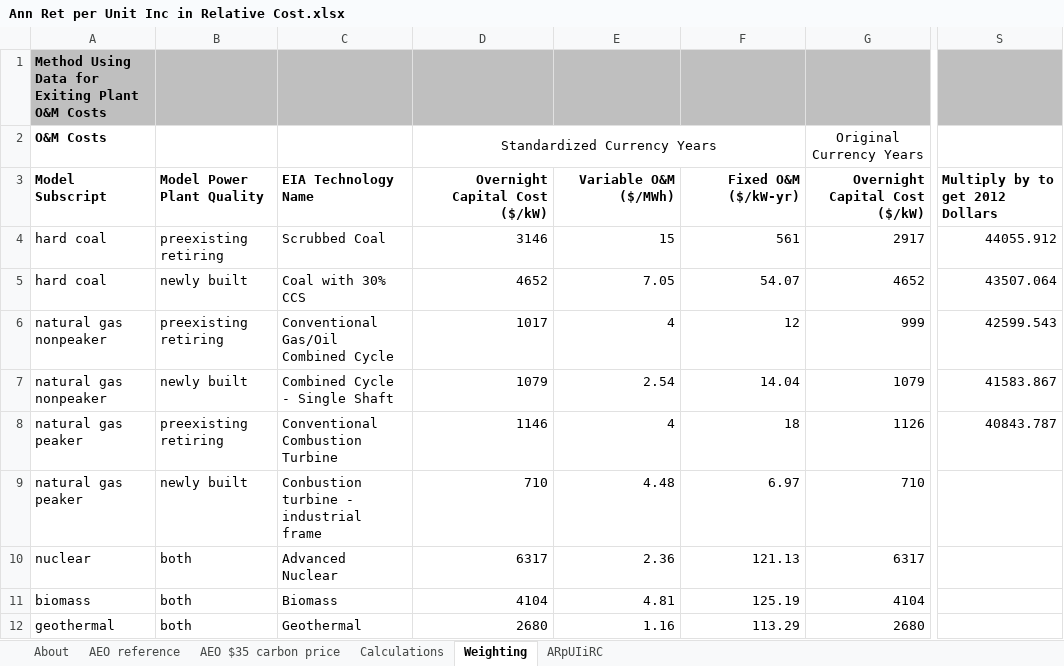
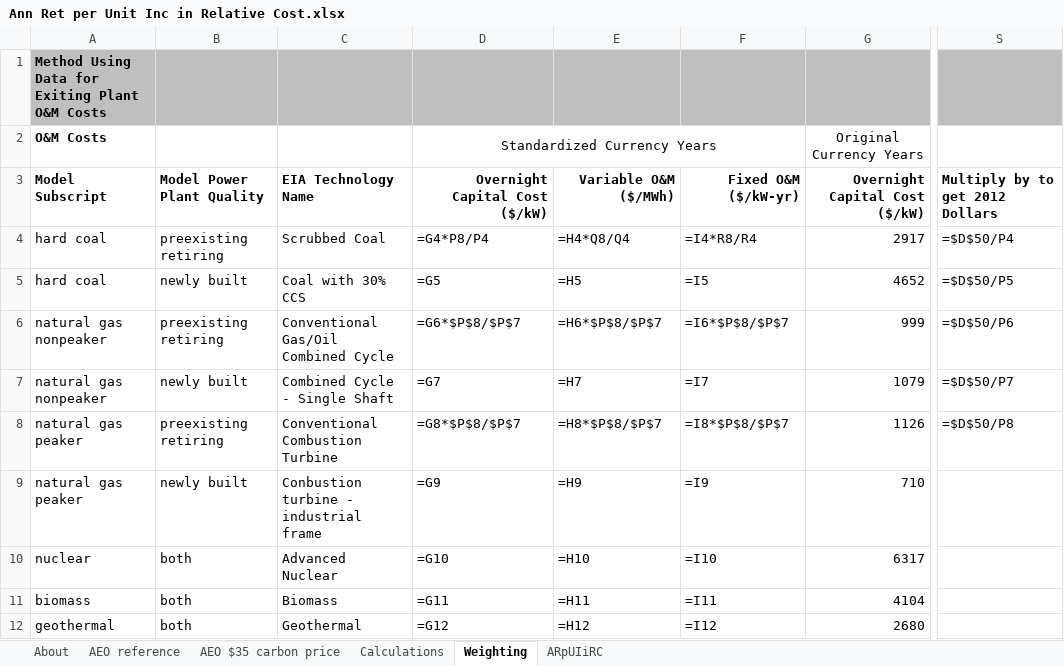
Before and after one commit to EnergyInnovation/eps-newyork, an Excel workbook: InputData/elec/ARpUIiRC/Ann Ret per Unit Inc in Relative Cost.xlsx, sheet Weighting, drawn as a sheet; only a part is shown, gaps mark what is left out; values as stored, in another font and other column widths than the file's, no borders; formulas without a stored value are shown as written; the diff covers the shown part only; the diff names each change by its address in the sheet, - before the commit and + after, or states it on an @@ line.

```diff
--- a/InputData/elec/ARpUIiRC/Ann Ret per Unit Inc in Relative Cost.xlsx (sheet Weighting)
+++ b/InputData/elec/ARpUIiRC/Ann Ret per Unit Inc in Relative Cost.xlsx (sheet Weighting)
-D4: 3146
+D4: =G4*P8/P4
-E4: 15
+E4: =H4*Q8/Q4
-F4: 561
+F4: =I4*R8/R4
-S4: 44055.912
+S4: =$D$50/P4
-D5: 4652
+D5: =G5
-E5: 7.05
+E5: =H5
-F5: 54.07
+F5: =I5
-S5: 43507.064
+S5: =$D$50/P5
-D6: 1017
+D6: =G6*$P$8/$P$7
-E6: 4
+E6: =H6*$P$8/$P$7
-F6: 12
+F6: =I6*$P$8/$P$7
-S6: 42599.543
+S6: =$D$50/P6
-D7: 1079
+D7: =G7
-E7: 2.54
+E7: =H7
-F7: 14.04
+F7: =I7
-S7: 41583.867
+S7: =$D$50/P7
-D8: 1146
+D8: =G8*$P$8/$P$7
-E8: 4
+E8: =H8*$P$8/$P$7
-F8: 18
+F8: =I8*$P$8/$P$7
-S8: 40843.787
+S8: =$D$50/P8
-D9: 710
+D9: =G9
-E9: 4.48
+E9: =H9
-F9: 6.97
+F9: =I9
-D10: 6317
+D10: =G10
-E10: 2.36
+E10: =H10
-F10: 121.13
+F10: =I10
-D11: 4104
+D11: =G11
-E11: 4.81
+E11: =H11
-F11: 125.19
+F11: =I11
-D12: 2680
+D12: =G12
-E12: 1.16
+E12: =H12
-F12: 113.29
+F12: =I12
```
Also changed, not shown: 50 edited cells elsewhere in this sheet, sheet Calculations, sheet ARpUIiRC, InputData/bldgs/SYCEU/Start Year Components Energy Use.xlsx, 38 other files.
